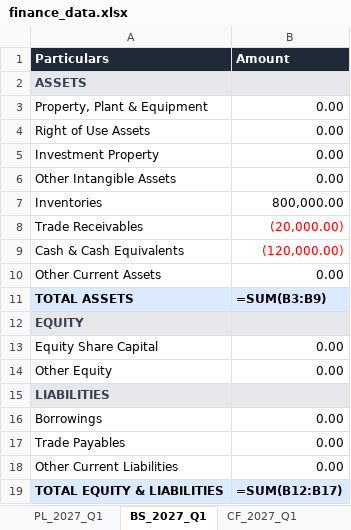
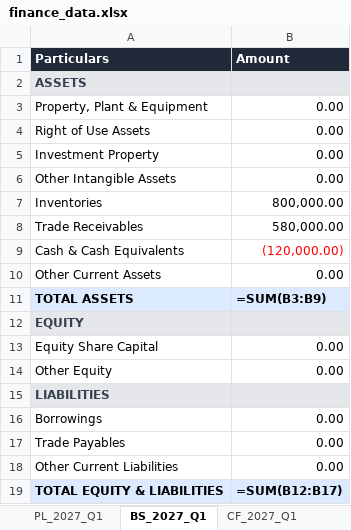
Before and after one commit to krishpdgl-netizen/fin_new, an Excel workbook: data/finance_data.xlsx, sheet BS_2027_Q1, drawn as a sheet; values as stored, in another font and other column widths than the file's, no borders; formulas without a stored value are shown as written; the diff names each change by its address in the sheet, - before the commit and + after, or states it on an @@ line.

```diff
--- a/data/finance_data.xlsx (sheet BS_2027_Q1)
+++ b/data/finance_data.xlsx (sheet BS_2027_Q1)
-B8 (Amount): (20,000.00)
+B8 (Amount): 580,000.00
-B8 text colour: #FF0000
+B8 text colour: black
```
Also changed, not shown: sheet Transaction Log, sheet PL_2027_Q1.
